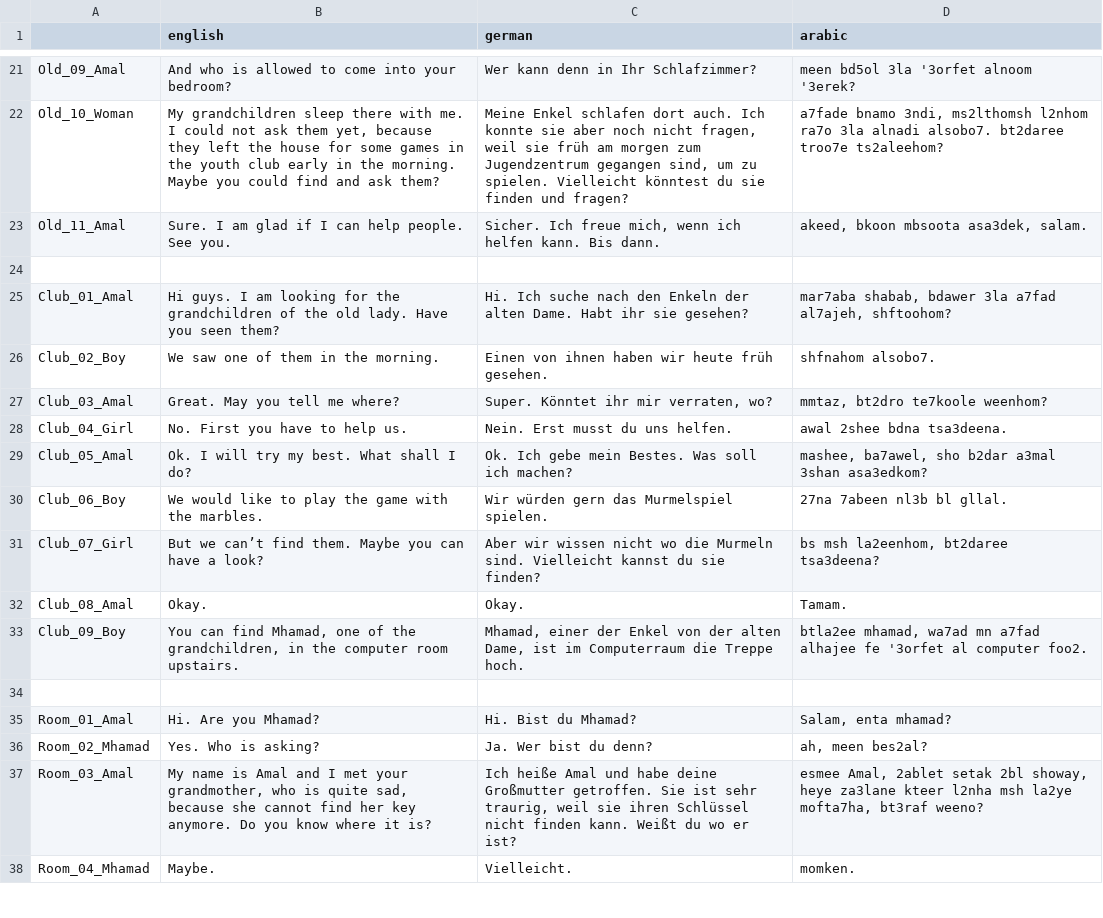
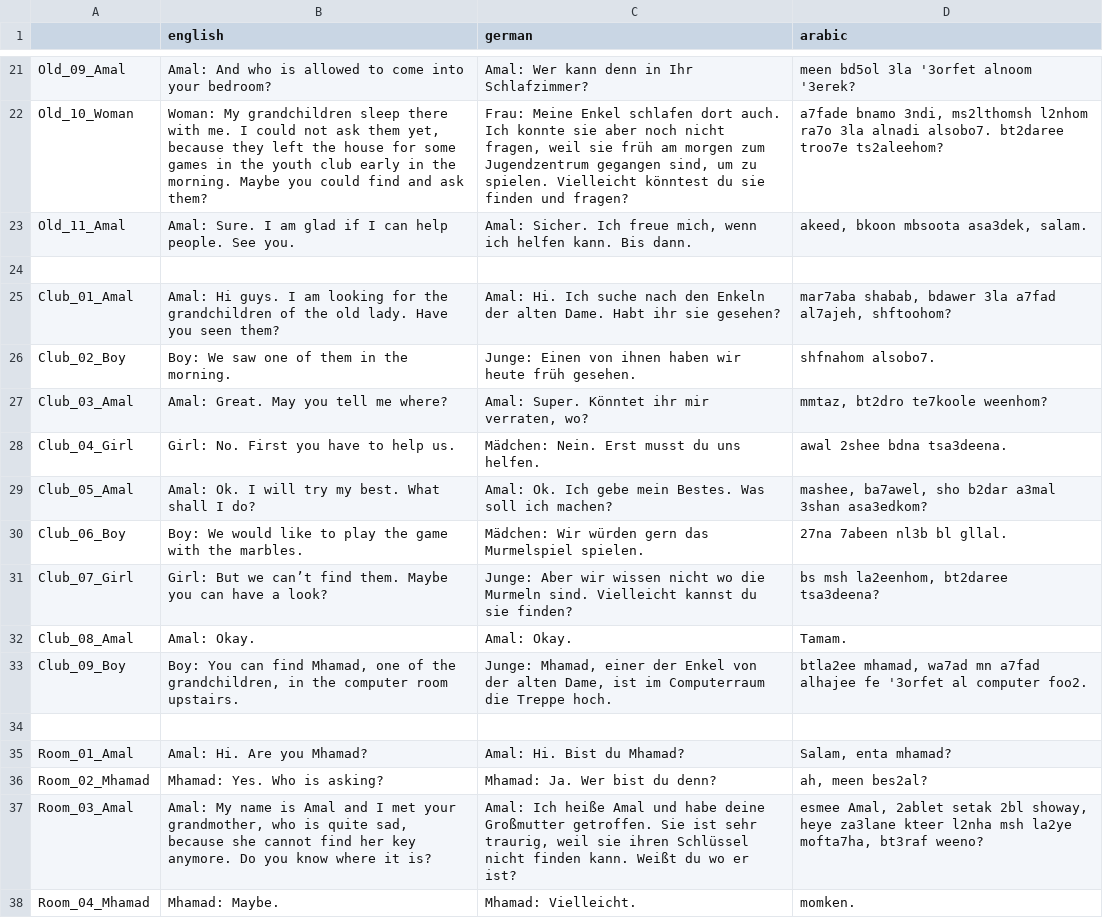
Before and after one commit to MartiniMoe/Amal, a CSV file: translations/translations.csv, drawn as a sheet; only a part is shown, gaps mark what is left out; the diff covers the shown part only; the diff names each change by its address in the sheet, - before the commit and + after, or states it on an @@ line.

```diff
--- a/translations/translations.csv
+++ b/translations/translations.csv
-B21 (english): And who…
+B21 (english): Amal: And who…
-C21 (german): Wer kann denn in Ihr Schlafzimmer?
+C21 (german): Amal: Wer kann denn in Ihr Schlafzimmer?
-B22 (english): My grandchildren…
+B22 (english): Woman: My grandchildren…
-C22 (german): Meine Enkel…
+C22 (german): Frau: Meine Enkel…
-B23 (english): Sure. I…
+B23 (english): Amal: Sure. I…
-C23 (german): Sicher. Ich…
+C23 (german): Amal: Sicher. Ich…
-B25 (english): Hi guys.…
+B25 (english): Amal: Hi guys.…
-C25 (german): Hi. Ich…
+C25 (german): Amal: Hi. Ich…
-B26 (english): We saw one of them in the morning.
+B26 (english): Boy: We saw one of them in the morning.
-C26 (german): Einen von…
+C26 (german): Junge: Einen von…
-B27 (english): Great. May you tell me where?
+B27 (english): Amal: Great. May you tell me where?
-C27 (german): Super. Könntet ihr mir verraten, wo?
+C27 (german): Amal: Super. Könntet ihr mir verraten, wo?
-B28 (english): No. First you have to help us.
+B28 (english): Girl: No. First you have to help us.
-C28 (german): Nein. Erst musst du uns helfen.
+C28 (german): Mädchen: Nein. Erst musst du uns helfen.
-B29 (english): Ok. I will try my best. What shall I do?
+B29 (english): Amal: Ok. I will try my best. What shall I do?
-C29 (german): Ok. Ich…
+C29 (german): Amal: Ok. Ich…
-B30 (english): We would…
+B30 (english): Boy: We would…
-C30 (german): Wir würden gern das Murmelspiel spielen.
+C30 (german): Mädchen: Wir würden gern das Murmelspiel spielen.
-B31 (english): But we…
+B31 (english): Girl: But we…
-C31 (german): Aber wir…
+C31 (german): Junge: Aber wir…
-B32 (english): Okay.
+B32 (english): Amal: Okay.
-C32 (german): Okay.
+C32 (german): Amal: Okay.
-B33 (english): You can…
+B33 (english): Boy: You can…
-C33 (german): Mhamad, einer…
+C33 (german): Junge: Mhamad, einer…
-B35 (english): Hi. Are you Mhamad?
+B35 (english): Amal: Hi. Are you Mhamad?
-C35 (german): Hi. Bist du Mhamad?
+C35 (german): Amal: Hi. Bist du Mhamad?
-B36 (english): Yes. Who is asking?
+B36 (english): Mhamad: Yes. Who is asking?
-C36 (german): Ja. Wer bist du denn?
+C36 (german): Mhamad: Ja. Wer bist du denn?
-B37 (english): My name…
+B37 (english): Amal: My name…
-C37 (german): Ich heiße…
+C37 (german): Amal: Ich heiße…
-B38 (english): Maybe.
+B38 (english): Mhamad: Maybe.
-C38 (german): Vielleicht.
+C38 (german): Mhamad: Vielleicht.
```
Also changed, not shown: 59 edited cells elsewhere in this file.
